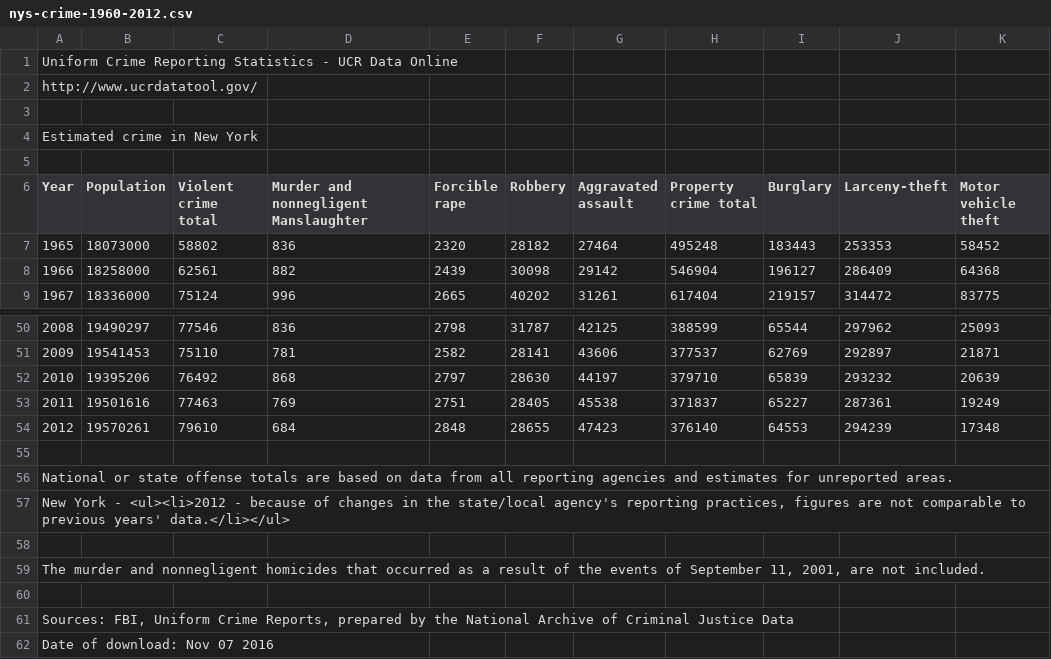
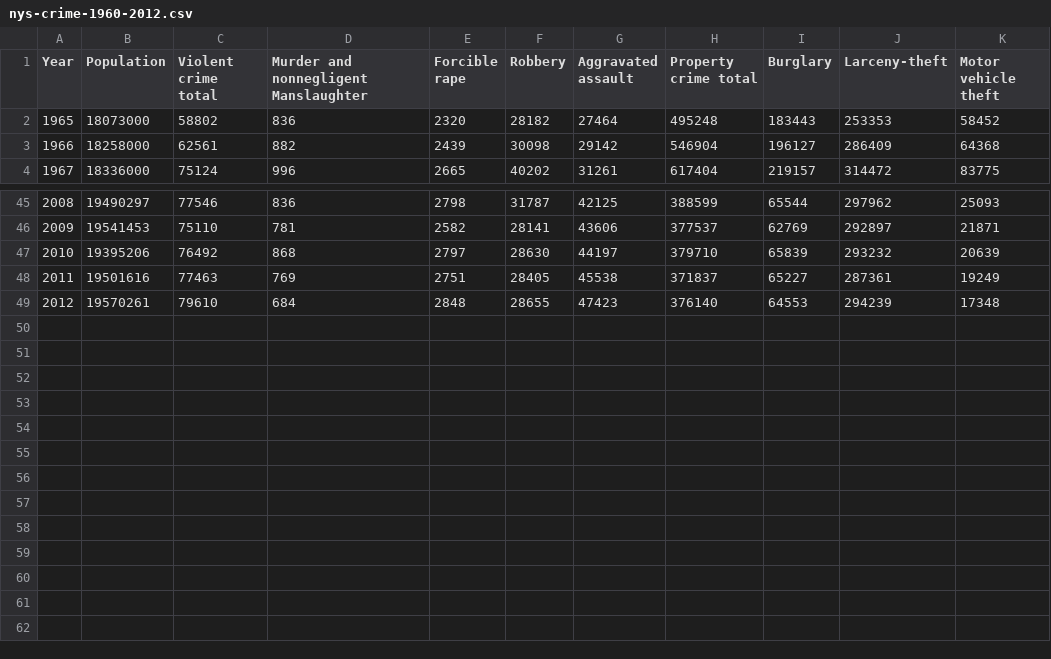
Before and after one commit to mafudge/datasets, a CSV file: crime/nys-crime-1960-2012.csv, drawn as a sheet; only a part is shown, gaps mark what is left out; the diff names each change by its address in the sheet, - before the commit and + after, or states it on an @@ line.

```diff
--- a/crime/nys-crime-1960-2012.csv
+++ b/crime/nys-crime-1960-2012.csv
-row 1: Uniform Crime Reporting Statistics - UCR Data Online
-row 2: http://www.ucrdatatool.gov/
-row 3: (empty)
-row 4: Estimated crime in New York
-row 5: (empty)
-row 55: (empty)
-row 56: National or state offense totals are based on data from all reporting agencies and estimates for unreported areas.
-row 57: New York - <ul><li>2012 - because of changes in the state/local agency's reporting practices, figures are not comparable to previous years' data.</li></ul>
-row 58: (empty)
-row 59: The murder and nonnegligent homicides that occurred as a result of the events of September 11, 2001, are not included.
-row 60: (empty)
-row 61: Sources: FBI, Uniform Crime Reports, prepared by the National Archive of Criminal Justice Data
-row 62: Date of download: Nov 07 2016
```
Also changed, not shown: crime/syracuse-crime-data-1985-2012.csv.
